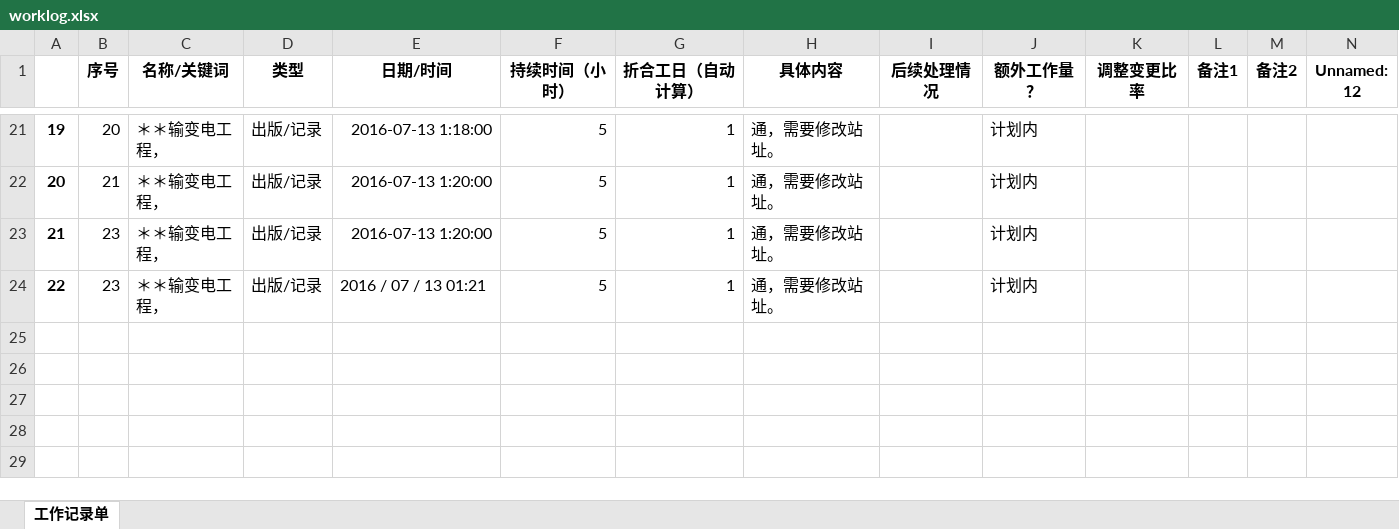
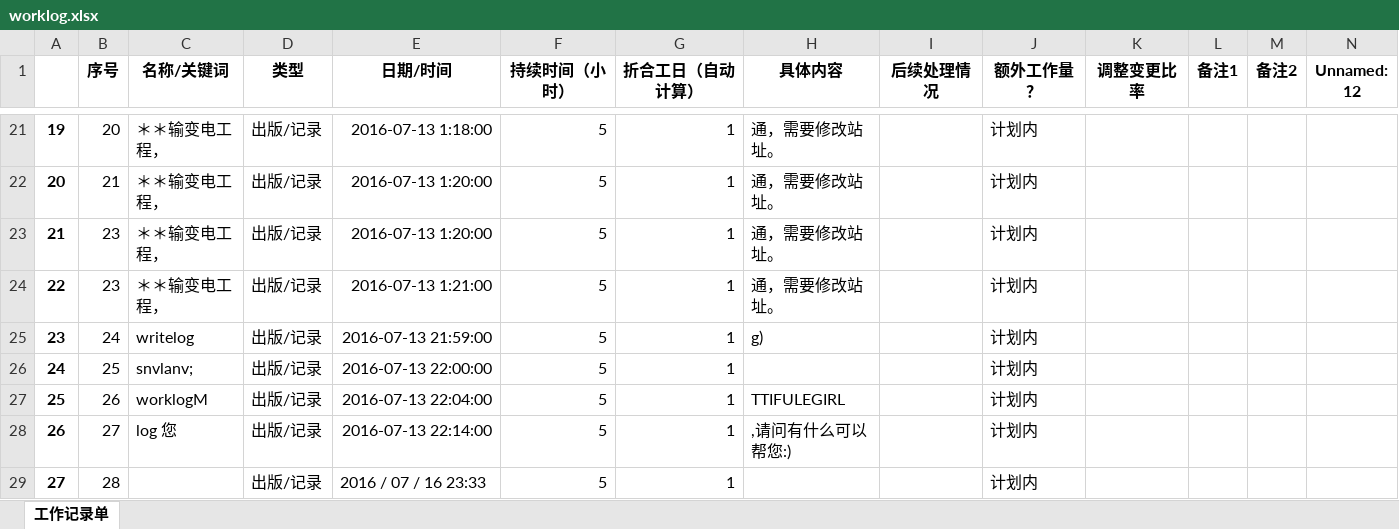
Before and after one commit to KevinBean/chatbot, an Excel workbook: worklog.xlsx, sheet 工作记录单, drawn as a sheet; only a part is shown, gaps mark what is left out; values as stored, in another font and other column widths than the file's, no borders; rows hold the shown columns only; the diff names each change by its address in the sheet, - before the commit and + after, or states it on an @@ line.

```diff
--- a/worklog.xlsx (sheet 工作记录单)
+++ b/worklog.xlsx (sheet 工作记录单)
-E24 (日期/时间): 2016 / 07 / 13 01:21
+E24 (日期/时间): 2016-07-13 1:21:00
+row 25: 23 | 24 | writelog | 出版/记录 | 2016-07-13 21:59:00 | 5 | 1 | g) |  | 计划内
+row 26: 24 | 25 | snvlanv; | 出版/记录 | 2016-07-13 22:00:00 | 5 | 1 |  |  | 计划内
+row 27: 25 | 26 | worklogM | 出版/记录 | 2016-07-13 22:04:00 | 5 | 1 | TTIFULEGIRL |  | 计划内
+row 28: 26 | 27 | log 您 | 出版/记录 | 2016-07-13 22:14:00 | 5 | 1 | ,请问有什么可以帮您:) |  | 计划内
+row 29: 27 | 28 |  | 出版/记录 | 2016 / 07 / 16 23:33 | 5 | 1 |  |  | 计划内
```
Also changed, not shown: 24 other files.
